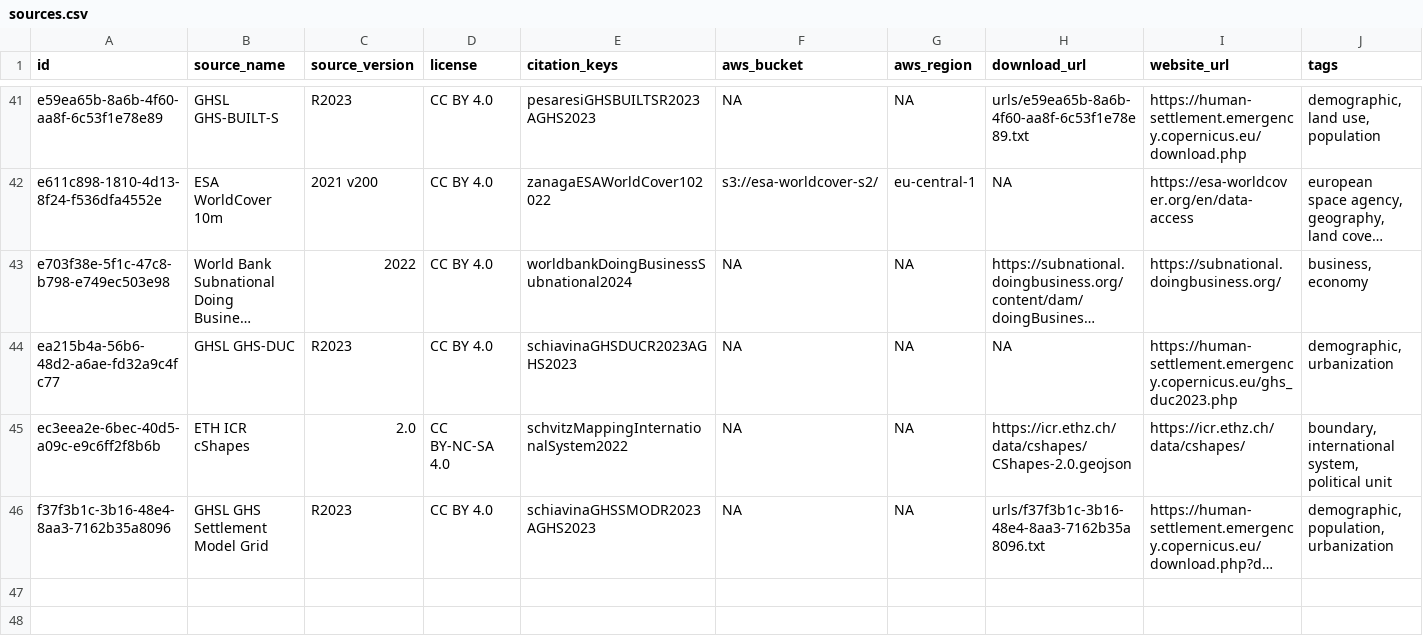
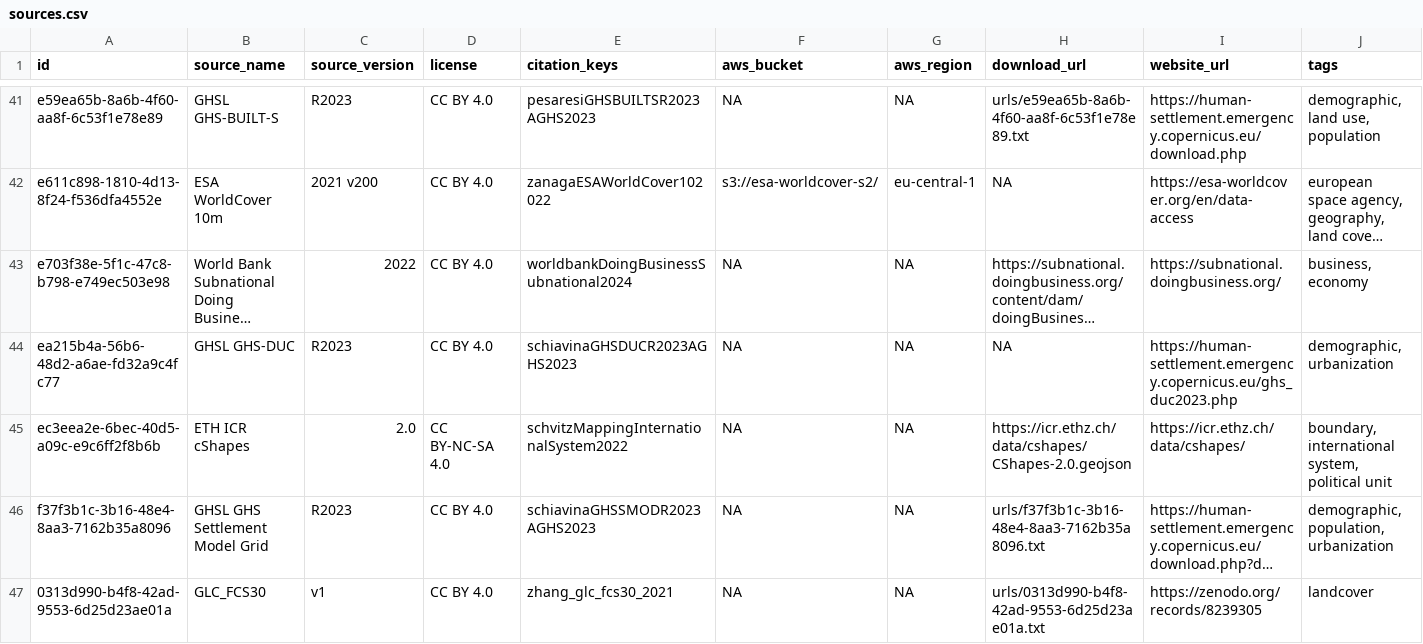
Before and after one commit to prio-data/priogrid, a CSV file: data_raw/sources.csv, drawn as a sheet; only a part is shown, gaps mark what is left out; long unchanged cells end in …; rows hold the shown columns only; the diff names each change by its address in the sheet, - before the commit and + after, or states it on an @@ line.

Commit message:
create GLC folder with relevant files and create new source

```diff
--- a/data_raw/sources.csv
+++ b/data_raw/sources.csv
+row 47: 0313d990-b4f8-42ad-9553-6d25d23ae01a | GLC_FCS30 | v1 | CC BY 4.0 | zhang_glc_fcs30_2021 | NA | NA | urls/0313d990-b4f8-42ad-9553-6d25d23ae01a.txt | https://zenodo.org/records/8239305 | landcover
```
Also changed, not shown: 6 other files.
